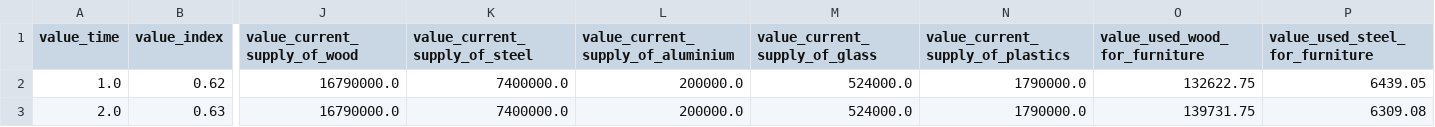
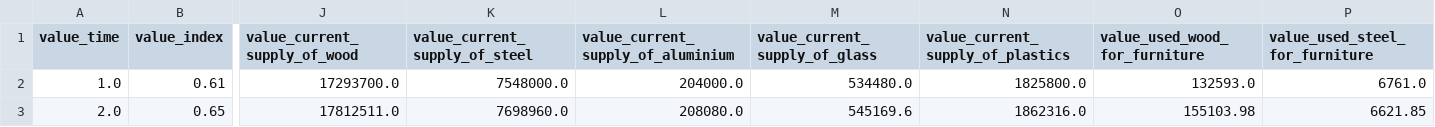
Before and after one commit to Fabbochan/Research_Project_Master, a CSV file: static/simulation.csv, drawn as a sheet; only a part is shown, gaps mark what is left out; the diff covers the shown part only; the diff names each change by its address in the sheet, - before the commit and + after, or states it on an @@ line.

```diff
--- a/static/simulation.csv
+++ b/static/simulation.csv
-B2 (value_index): 0.62
+B2 (value_index): 0.61
-J2 (value_current_supply_of_wood): 16790000.0
+J2 (value_current_supply_of_wood): 17293700.0
-K2 (value_current_supply_of_steel): 7400000.0
+K2 (value_current_supply_of_steel): 7548000.0
-L2: 200000.0
+L2: 204000.0
-M2 (value_current_supply_of_glass): 524000.0
+M2 (value_current_supply_of_glass): 534480.0
-N2 (value_current_supply_of_plastics): 1790000.0
+N2 (value_current_supply_of_plastics): 1825800.0
-O2 (value_used_wood_for_furniture): 132622.75
+O2 (value_used_wood_for_furniture): 132593.0
-P2 (value_used_steel_for_furniture): 6439.05
+P2 (value_used_steel_for_furniture): 6761.0
-B3 (value_index): 0.63
+B3 (value_index): 0.65
-J3 (value_current_supply_of_wood): 16790000.0
+J3 (value_current_supply_of_wood): 17812511.0
-K3 (value_current_supply_of_steel): 7400000.0
+K3 (value_current_supply_of_steel): 7698960.0
-L3: 200000.0
+L3: 208080.0
-M3 (value_current_supply_of_glass): 524000.0
+M3 (value_current_supply_of_glass): 545169.6
-N3 (value_current_supply_of_plastics): 1790000.0
+N3 (value_current_supply_of_plastics): 1862316.0
-O3 (value_used_wood_for_furniture): 139731.75
+O3 (value_used_wood_for_furniture): 155103.98
-P3 (value_used_steel_for_furniture): 6309.08
+P3 (value_used_steel_for_furniture): 6621.85
```
Also changed, not shown: 159 edited cells elsewhere in this file, 4 other files.
